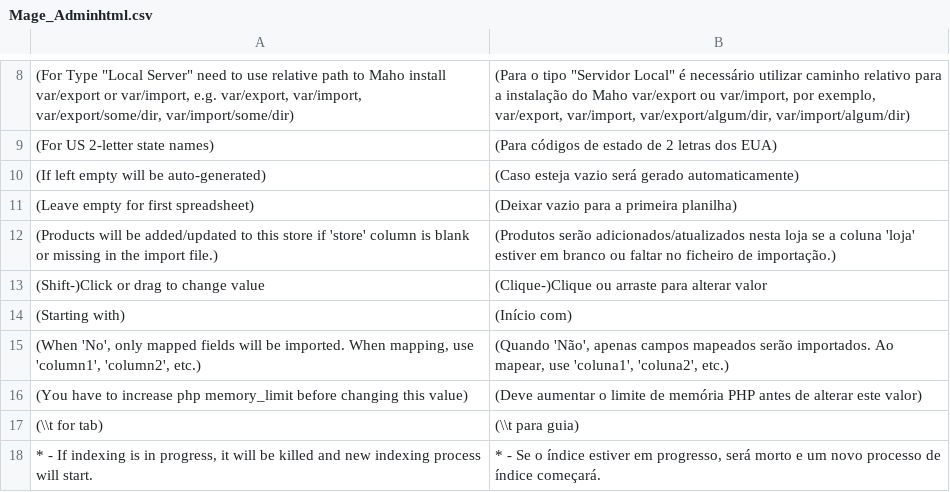
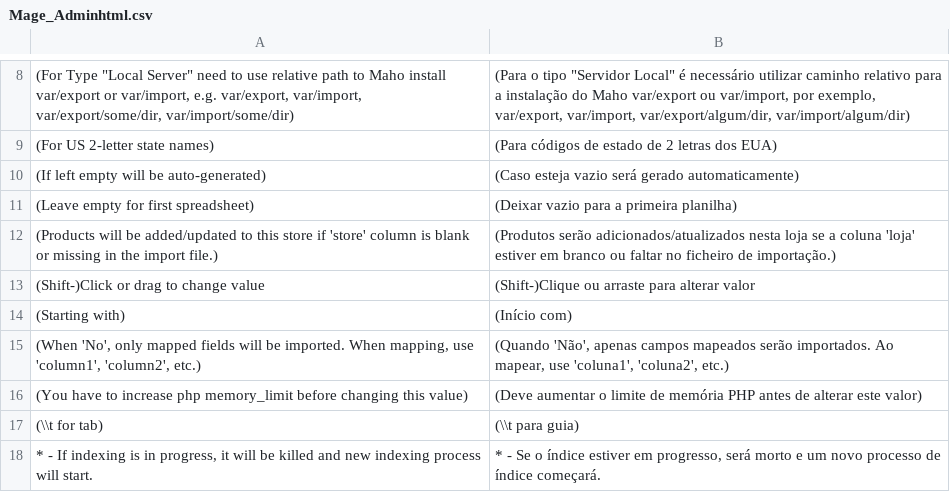
Before and after one commit to MahoCommerce/maho-language-pt_PT, a CSV file: app/locale/pt_PT/Mage_Adminhtml.csv, drawn as a sheet; only a part is shown, gaps mark what is left out.

```diff
--- a/app/locale/pt_PT/Mage_Adminhtml.csv
+++ b/app/locale/pt_PT/Mage_Adminhtml.csv
@@ -12,3 +12,3 @@
 "(Products will be added/updated to this store if 'store' column is blank or missing in the import file.)","(Produtos serão adicionados/atualizados nesta loja se a coluna 'loja' estiver em branco ou faltar no ficheiro de importação.)"
-"(Shift-)Click or drag to change value","(Clique-)Clique ou arraste para alterar valor"
+"(Shift-)Click or drag to change value","(Shift-)Clique ou arraste para alterar valor"
 "(Starting with)","(Início com)"
```
Also changed, not shown: app/locale/pt_PT/Mage_Page.csv.
